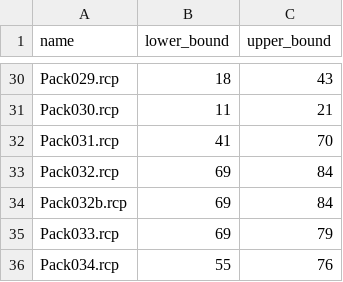
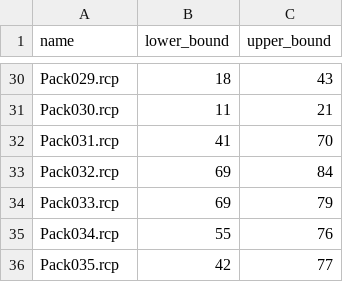
Before and after one commit to homulily85/rcpsp, a CSV file: bound/bound_pack.csv, drawn as a sheet; only a part is shown, gaps mark what is left out; the shorter side is filled out with more unchanged rows.

```diff
--- a/bound/bound_pack.csv
+++ b/bound/bound_pack.csv
@@ -33,3 +33,2 @@ Pack031.rcp,41,70
 Pack032.rcp,69,84
-Pack032b.rcp,69,84
 Pack033.rcp,69,79
```
Also changed, not shown: 13 other files.
